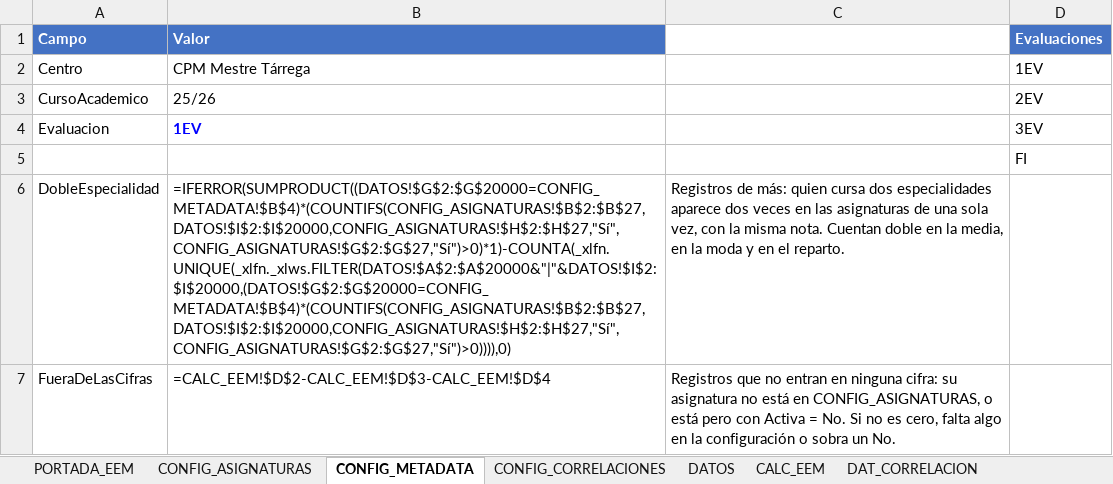
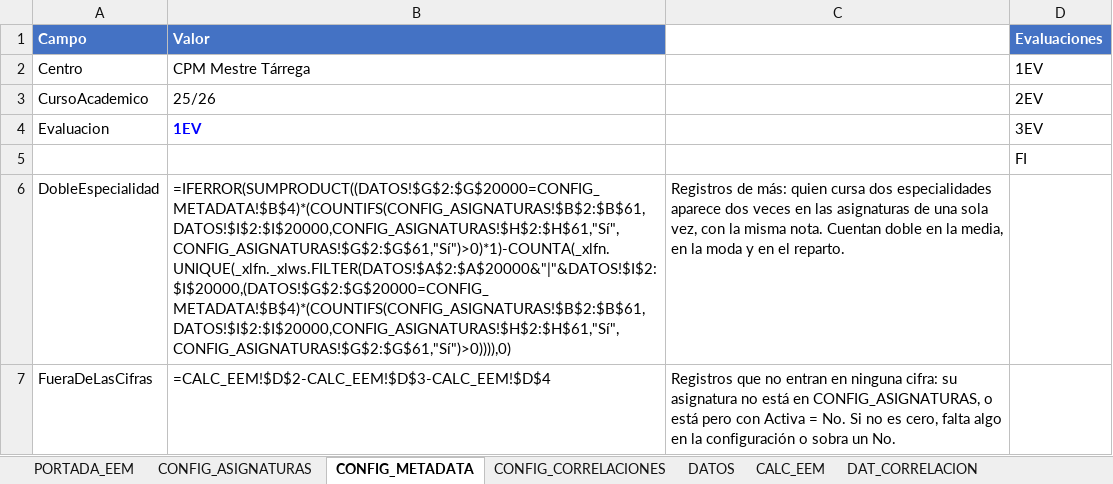
Before and after one commit to JLMirallesB/DashboardAcademico, an Excel workbook: public/data/ANALIZADOR_ELEMENTAL_V2.xlsx, sheet CONFIG_METADATA, drawn as a sheet; values as stored, in another font and other column widths than the file's, no borders; formulas without a stored value are shown as written; the diff names each change by its address in the sheet, - before the commit and + after, or states it on an @@ line.

```diff
--- a/public/data/ANALIZADOR_ELEMENTAL_V2.xlsx (sheet CONFIG_METADATA)
+++ b/public/data/ANALIZADOR_ELEMENTAL_V2.xlsx (sheet CONFIG_METADATA)
-B6 (Valor): =IFERROR(SUMPRODUCT((DATOS!$G$2:$G$20000=CONFIG_METADATA!$B$4)*(COUNTIFS(CONFIG_ASIGNATURAS!$B$2:$B$27,DATOS!$I$2:$I$20000,CONFIG_ASIGNATURAS!$H$2:$H$27,"Sí",CONFIG_ASIGNATURAS!$G$2:$G$27,"Sí")>0)*1)-COUNTA(_xlfn.UNIQUE(_xlfn._xlws.FILTER(DATOS!$A$2:$A$20000&"|"&DATOS!$I$2:$I$20000,(DATOS!$G$2:$G$20000=CONFIG_METADATA!$B$4)*(COUNTIFS(CONFIG_ASIGNATURAS!$B$2:$B$27,DATOS!$I$2:$I$20000,CONFIG_ASIGNATURAS!$H$2:$H$27,"Sí",CONFIG_ASIGNATURAS!$G$2:$G$27,"Sí")>0)))),0)
+B6 (Valor): =IFERROR(SUMPRODUCT((DATOS!$G$2:$G$20000=CONFIG_METADATA!$B$4)*(COUNTIFS(CONFIG_ASIGNATURAS!$B$2:$B$61,DATOS!$I$2:$I$20000,CONFIG_ASIGNATURAS!$H$2:$H$61,"Sí",CONFIG_ASIGNATURAS!$G$2:$G$61,"Sí")>0)*1)-COUNTA(_xlfn.UNIQUE(_xlfn._xlws.FILTER(DATOS!$A$2:$A$20000&"|"&DATOS!$I$2:$I$20000,(DATOS!$G$2:$G$20000=CONFIG_METADATA!$B$4)*(COUNTIFS(CONFIG_ASIGNATURAS!$B$2:$B$61,DATOS!$I$2:$I$20000,CONFIG_ASIGNATURAS!$H$2:$H$61,"Sí",CONFIG_ASIGNATURAS!$G$2:$G$61,"Sí")>0)))),0)
```
Also changed, not shown: sheet CALC_EEM, sheet EXPORTADOR, sheet CONFIG_ASIGNATURAS, formulas that keep their value, 2 other files.
